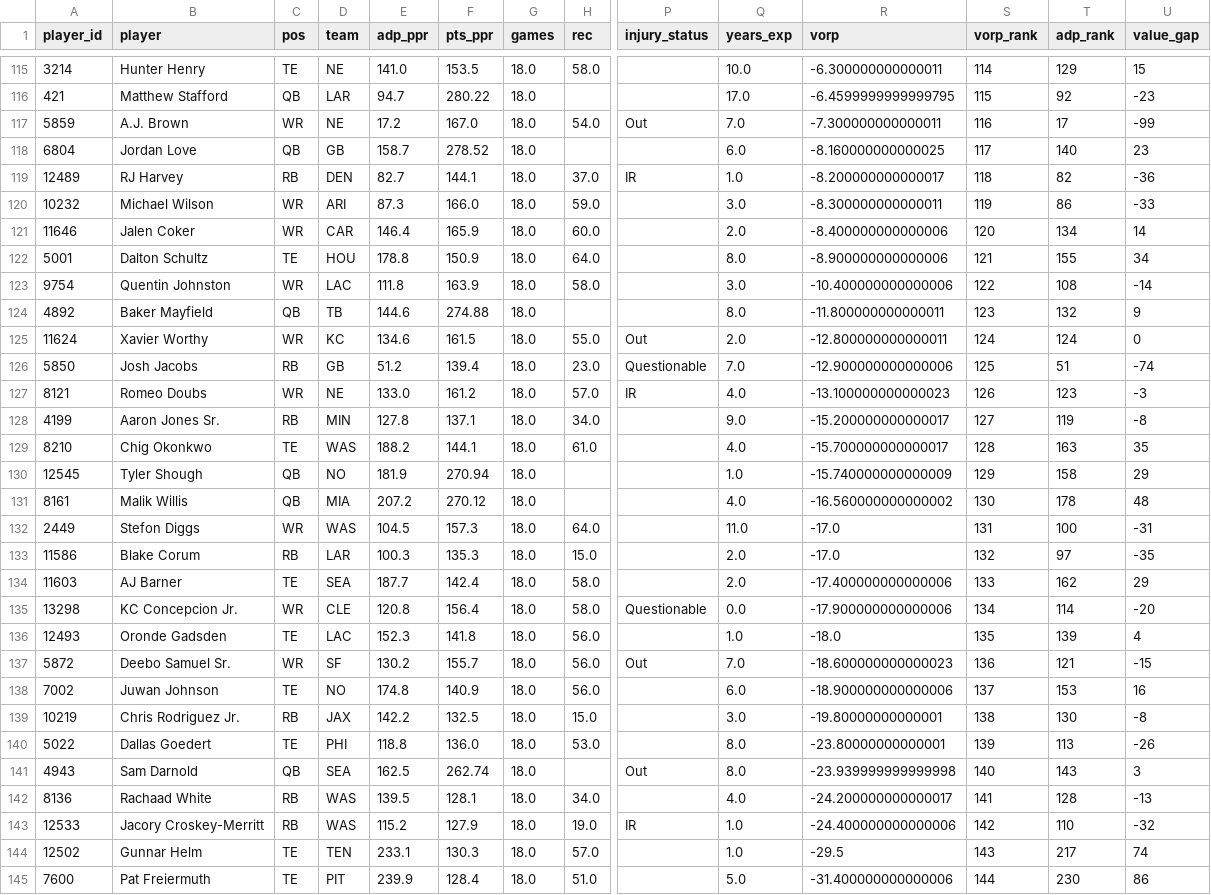
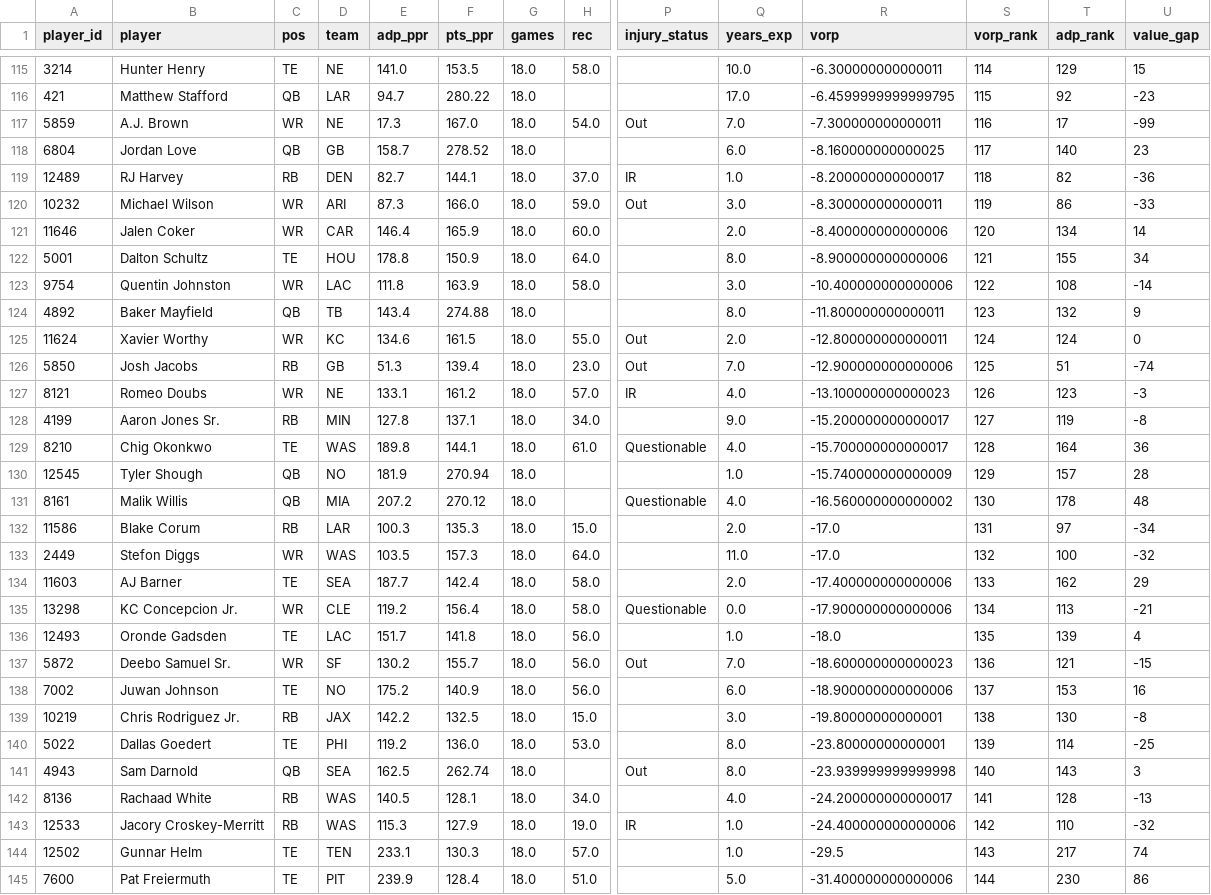
Before and after one commit to jujubosh/2026-draft, a CSV file: cheat_sheet.csv, drawn as a sheet; only a part is shown, gaps mark what is left out; removed rows and columns are numbered as before the commit, all else as after; rows hold the shown columns only; the diff covers the shown part only; the diff names each change by its address in the sheet, - before the commit and + after, or states it on an @@ line.

```diff
--- a/cheat_sheet.csv
+++ b/cheat_sheet.csv
-E117 (adp_ppr): 17.2
+E117 (adp_ppr): 17.3
-P120 (injury_status): (empty)
+P120 (injury_status): Out
-E124 (adp_ppr): 144.6
+E124 (adp_ppr): 143.4
-E126 (adp_ppr): 51.2
+E126 (adp_ppr): 51.3
-P126 (injury_status): Questionable
+P126 (injury_status): Out
-E127 (adp_ppr): 133.0
+E127 (adp_ppr): 133.1
-E129 (adp_ppr): 188.2
+E129 (adp_ppr): 189.8
-P129 (injury_status): (empty)
+P129 (injury_status): Questionable
-T129 (adp_rank): 163
+T129 (adp_rank): 164
-U129 (value_gap): 35
+U129 (value_gap): 36
-T130 (adp_rank): 158
+T130 (adp_rank): 157
-U130 (value_gap): 29
+U130 (value_gap): 28
-P131 (injury_status): (empty)
+P131 (injury_status): Questionable
-row 132: 2449 | Stefon Diggs | WR | WAS | 104.5 | 157.3 | 18.0 | 64.0 |  | 11.0 | -17.0 | 131 | 100 | -31
-S132 (vorp_rank): 132
+S132 (vorp_rank): 131
-U132 (value_gap): -35
+U132 (value_gap): -34
+row 133: 2449 | Stefon Diggs | WR | WAS | 103.5 | 157.3 | 18.0 | 64.0 |  | 11.0 | -17.0 | 132 | 100 | -32
-E135 (adp_ppr): 120.8
+E135 (adp_ppr): 119.2
-T135 (adp_rank): 114
+T135 (adp_rank): 113
-U135 (value_gap): -20
+U135 (value_gap): -21
-E136 (adp_ppr): 152.3
+E136 (adp_ppr): 151.7
-E138 (adp_ppr): 174.8
+E138 (adp_ppr): 175.2
-E140 (adp_ppr): 118.8
+E140 (adp_ppr): 119.2
-T140 (adp_rank): 113
+T140 (adp_rank): 114
-U140 (value_gap): -26
+U140 (value_gap): -25
-E142 (adp_ppr): 139.5
+E142 (adp_ppr): 140.5
-E143 (adp_ppr): 115.2
+E143 (adp_ppr): 115.3
```
Also changed, not shown: 91 edited cells elsewhere in this file, players.csv, 9 other files.
